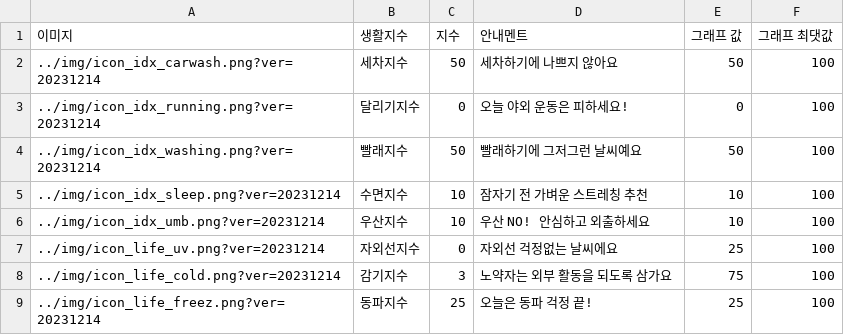
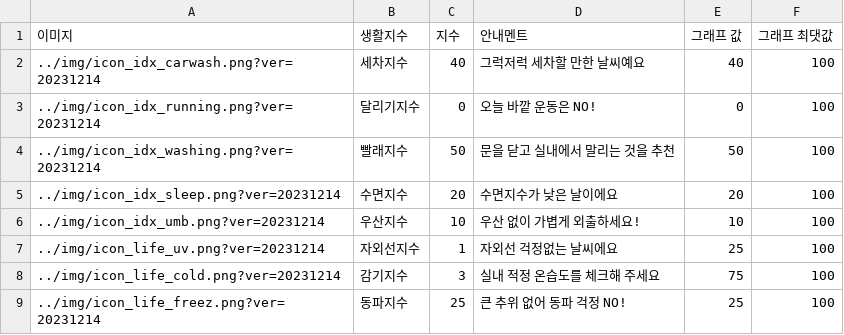
Before and after one commit to njy622/Onnanana_second-Projct, a CSV file: 02.남지영/웹 구현/onnana/src/python/data/kweather.csv, drawn as a sheet.

```diff
--- a/02.남지영/웹 구현/onnana/src/python/data/kweather.csv
+++ b/02.남지영/웹 구현/onnana/src/python/data/kweather.csv
@@ -1,9 +1,9 @@
 이미지,생활지수,지수,안내멘트,그래프 값,그래프 최댓값
-../img/icon_idx_carwash.png?ver=20231214,세차지수,50,세차하기에 나쁘지 않아요,50,100
-../img/icon_idx_running.png?ver=20231214,달리기지수,0,오늘 야외 운동은 피하세요!,0,100
-../img/icon_idx_washing.png?ver=20231214,빨래지수,50,빨래하기에 그저그런 날씨예요,50,100
-../img/icon_idx_sleep.png?ver=20231214,수면지수,10,잠자기 전 가벼운 스트레칭 추천,10,100
-../img/icon_idx_umb.png?ver=20231214,우산지수,10,우산 NO! 안심하고 외출하세요,10,100
-../img/icon_life_uv.png?ver=20231214,자외선지수,0,자외선 걱정없는 날씨에요,25,100
-../img/icon_life_cold.png?ver=20231214,감기지수,3,노약자는 외부 활동을 되도록 삼가요,75,100
-../img/icon_life_freez.png?ver=20231214,동파지수,25,오늘은 동파 걱정 끝!,25,100
+../img/icon_idx_carwash.png?ver=20231214,세차지수,40,그럭저럭 세차할 만한 날씨예요,40,100
+../img/icon_idx_running.png?ver=20231214,달리기지수,0,오늘 바깥 운동은 NO!,0,100
+../img/icon_idx_washing.png?ver=20231214,빨래지수,50,문을 닫고 실내에서 말리는 것을 추천,50,100
+../img/icon_idx_sleep.png?ver=20231214,수면지수,20,수면지수가 낮은 날이에요,20,100
+../img/icon_idx_umb.png?ver=20231214,우산지수,10,우산 없이 가볍게 외출하세요!,10,100
+../img/icon_life_uv.png?ver=20231214,자외선지수,1,자외선 걱정없는 날씨에요,25,100
+../img/icon_life_cold.png?ver=20231214,감기지수,3,실내 적정 온습도를 체크해 주세요,75,100
+../img/icon_life_freez.png?ver=20231214,동파지수,25,큰 추위 없어 동파 걱정 NO!,25,100
```
Also changed, not shown: 17 other files.
